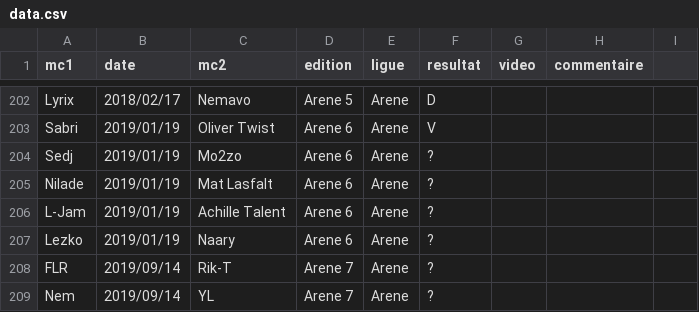
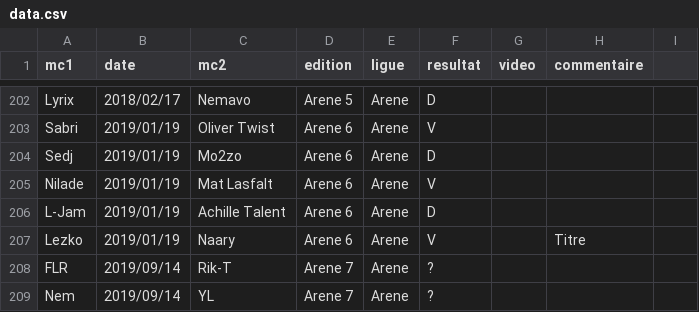
Before and after one commit to thibaultduponchelle/battlerec, a CSV file: data.csv, drawn as a sheet; only a part is shown, gaps mark what is left out.

Commit message:
Arene 6 results

```diff
--- a/data.csv
+++ b/data.csv
@@ -203,6 +203,6 @@ Lyrix,2018/02/17,Nemavo,Arene 5,Arene,D,,,
 Sabri,2019/01/19,Oliver Twist,Arene 6,Arene,V,,,
-Sedj,2019/01/19,Mo2zo,Arene 6,Arene,?,,,
-Nilade,2019/01/19,Mat Lasfalt,Arene 6,Arene,?,,,
-L-Jam,2019/01/19,Achille Talent,Arene 6,Arene,?,,,
-Lezko,2019/01/19,Naary,Arene 6,Arene,?,,,
+Sedj,2019/01/19,Mo2zo,Arene 6,Arene,D,,,
+Nilade,2019/01/19,Mat Lasfalt,Arene 6,Arene,V,,,
+L-Jam,2019/01/19,Achille Talent,Arene 6,Arene,D,,,
+Lezko,2019/01/19,Naary,Arene 6,Arene,V,,Titre,
 FLR,2019/09/14,Rik-T,Arene 7,Arene,?,,,
```
